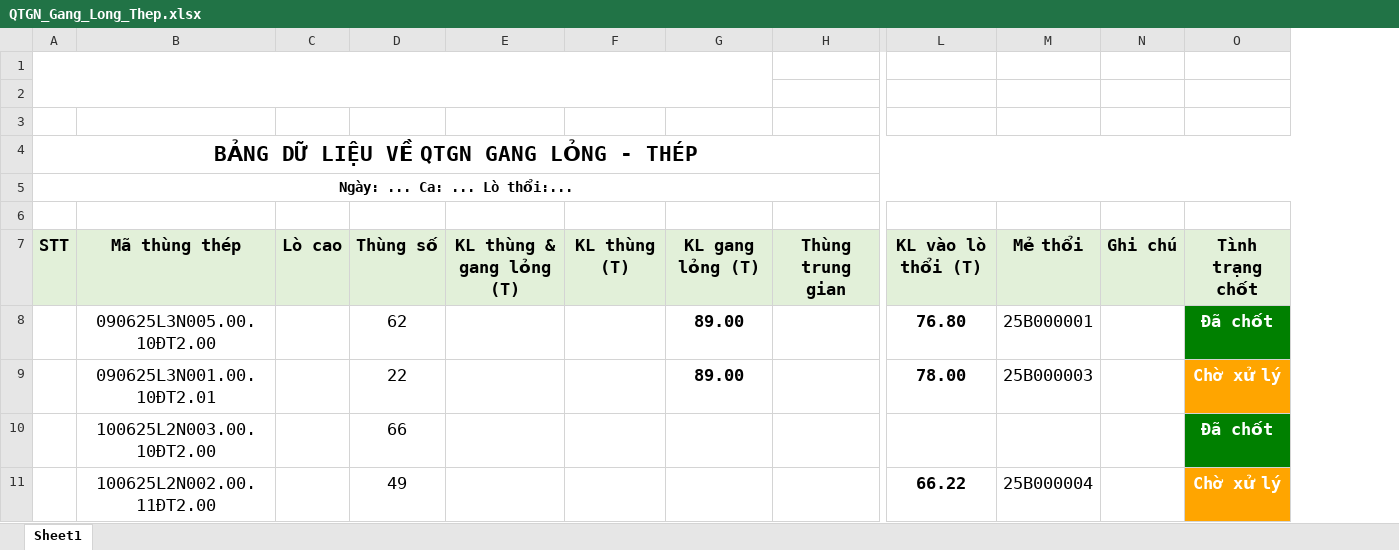
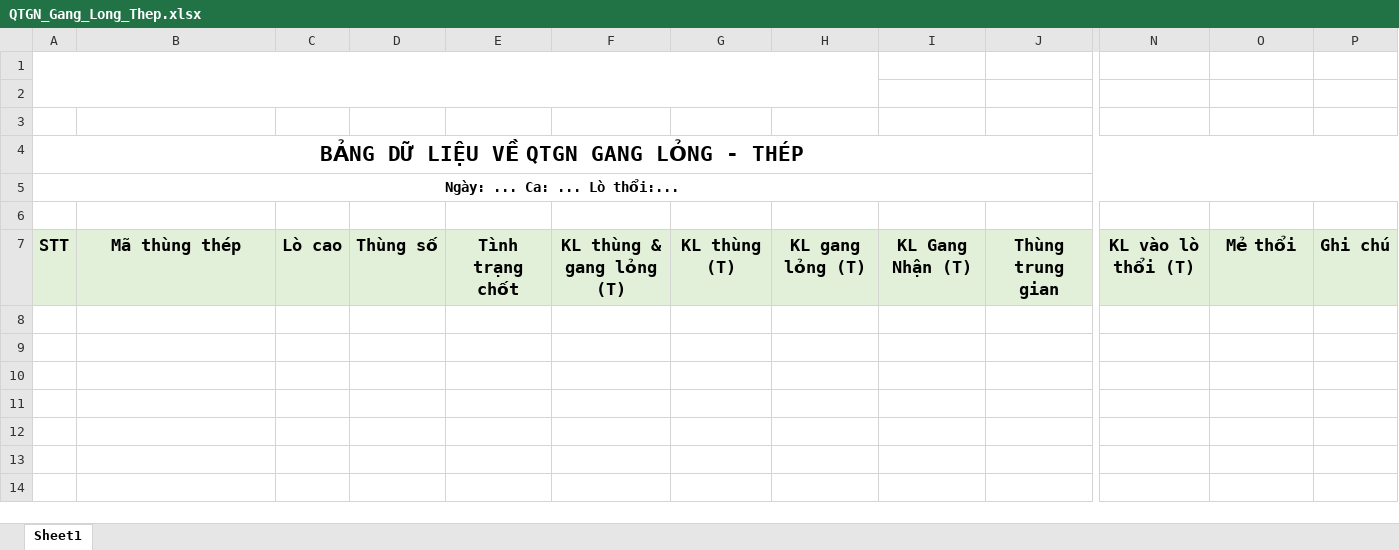
Before and after one commit to nvp98/DATAPRODUCT, an Excel workbook: Data_Product/App_Data/QTGN_Gang_Long_Thep.xlsx, sheet Sheet1, drawn as a sheet; only a part is shown, gaps mark what is left out; values as stored, in another font and other column widths than the file's, no borders; charts and pictures not drawn; removed rows and columns are numbered as before the commit, all else as after; rows hold the shown columns only; the diff names each change by its address in the sheet, - before the commit and + after, or states it on an @@ line.

```diff
--- a/Data_Product/App_Data/QTGN_Gang_Long_Thep.xlsx (sheet Sheet1)
+++ b/Data_Product/App_Data/QTGN_Gang_Long_Thep.xlsx (sheet Sheet1)
+column E, row 7: Tình trạng chốt
+column I, row 7: KL Gang Nhận (T)
-column O, row 7: Tình trạng chốt
-row 8:  | 090625L3N005.00.10ĐT2.00 |  | 62 |  |  | 89.00 |  | 76.80 | 25B000001 |  | Đã chốt
-row 9:  | 090625L3N001.00.10ĐT2.01 |  | 22 |  |  | 89.00 |  | 78.00 | 25B000003 |  | Chờ xử lý
-row 10:  | 100625L2N003.00.10ĐT2.00 |  | 66 |  |  |  |  |  |  |  | Đã chốt
-row 11:  | 100625L2N002.00.11ĐT2.00 |  | 49 |  |  |  |  | 66.22 | 25B000004 |  | Chờ xử lý
```
Also changed, not shown: charts or pictures, Data_Product/App_Data/QTGN_Gang_Long_PKH.xlsx, 7 other files.
